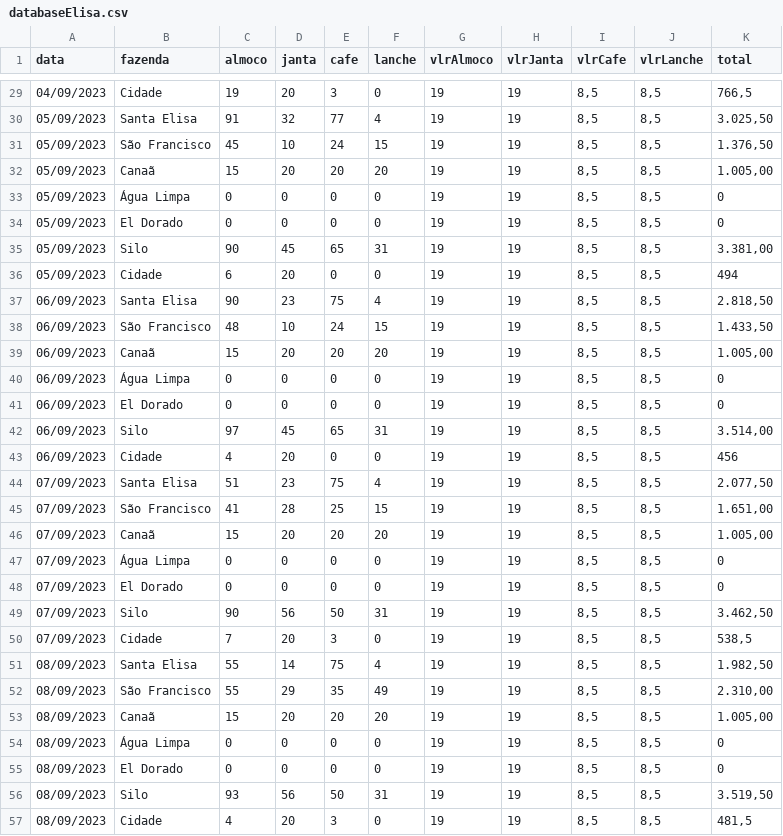
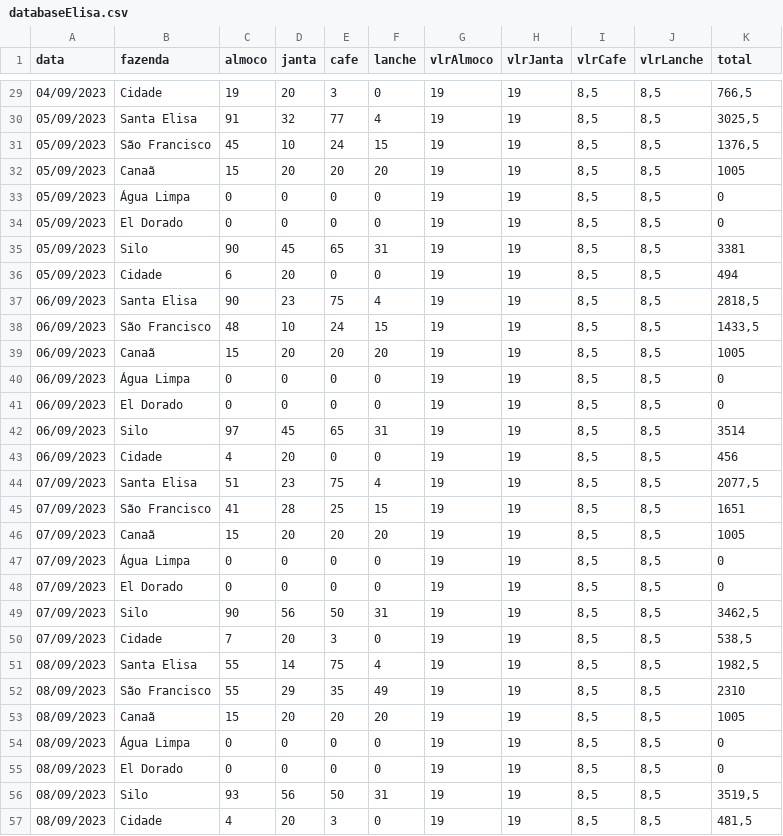
Before and after one commit to rafa-trindade/dashboard-elisaagro, a CSV file: databaseElisa.csv, drawn as a sheet; only a part is shown, gaps mark what is left out; the diff covers the shown part only.

```diff
--- a/databaseElisa.csv
+++ b/databaseElisa.csv
@@ -29,29 +29,29 @@
 04/09/2023;Cidade;19;20;3;0;19;19;8,5;8,5;766,5
-05/09/2023;Santa Elisa;91;32;77;4;19;19;8,5;8,5;3.025,50
-05/09/2023;São Francisco;45;10;24;15;19;19;8,5;8,5;1.376,50
-05/09/2023;Canaã;15;20;20;20;19;19;8,5;8,5;1.005,00
+05/09/2023;Santa Elisa;91;32;77;4;19;19;8,5;8,5;3025,5
+05/09/2023;São Francisco;45;10;24;15;19;19;8,5;8,5;1376,5
+05/09/2023;Canaã;15;20;20;20;19;19;8,5;8,5;1005
 05/09/2023;Água Limpa;0;0;0;0;19;19;8,5;8,5;0
 05/09/2023;El Dorado;0;0;0;0;19;19;8,5;8,5;0
-05/09/2023;Silo;90;45;65;31;19;19;8,5;8,5;3.381,00
+05/09/2023;Silo;90;45;65;31;19;19;8,5;8,5;3381
 05/09/2023;Cidade;6;20;0;0;19;19;8,5;8,5;494
-06/09/2023;Santa Elisa;90;23;75;4;19;19;8,5;8,5;2.818,50
-06/09/2023;São Francisco;48;10;24;15;19;19;8,5;8,5;1.433,50
-06/09/2023;Canaã;15;20;20;20;19;19;8,5;8,5;1.005,00
+06/09/2023;Santa Elisa;90;23;75;4;19;19;8,5;8,5;2818,5
+06/09/2023;São Francisco;48;10;24;15;19;19;8,5;8,5;1433,5
+06/09/2023;Canaã;15;20;20;20;19;19;8,5;8,5;1005
 06/09/2023;Água Limpa;0;0;0;0;19;19;8,5;8,5;0
 06/09/2023;El Dorado;0;0;0;0;19;19;8,5;8,5;0
-06/09/2023;Silo;97;45;65;31;19;19;8,5;8,5;3.514,00
+06/09/2023;Silo;97;45;65;31;19;19;8,5;8,5;3514
 06/09/2023;Cidade;4;20;0;0;19;19;8,5;8,5;456
-07/09/2023;Santa Elisa;51;23;75;4;19;19;8,5;8,5;2.077,50
-07/09/2023;São Francisco;41;28;25;15;19;19;8,5;8,5;1.651,00
-07/09/2023;Canaã;15;20;20;20;19;19;8,5;8,5;1.005,00
+07/09/2023;Santa Elisa;51;23;75;4;19;19;8,5;8,5;2077,5
+07/09/2023;São Francisco;41;28;25;15;19;19;8,5;8,5;1651
+07/09/2023;Canaã;15;20;20;20;19;19;8,5;8,5;1005
 07/09/2023;Água Limpa;0;0;0;0;19;19;8,5;8,5;0
 07/09/2023;El Dorado;0;0;0;0;19;19;8,5;8,5;0
-07/09/2023;Silo;90;56;50;31;19;19;8,5;8,5;3.462,50
+07/09/2023;Silo;90;56;50;31;19;19;8,5;8,5;3462,5
 07/09/2023;Cidade;7;20;3;0;19;19;8,5;8,5;538,5
-08/09/2023;Santa Elisa;55;14;75;4;19;19;8,5;8,5;1.982,50
-08/09/2023;São Francisco;55;29;35;49;19;19;8,5;8,5;2.310,00
-08/09/2023;Canaã;15;20;20;20;19;19;8,5;8,5;1.005,00
+08/09/2023;Santa Elisa;55;14;75;4;19;19;8,5;8,5;1982,5
+08/09/2023;São Francisco;55;29;35;49;19;19;8,5;8,5;2310
+08/09/2023;Canaã;15;20;20;20;19;19;8,5;8,5;1005
 08/09/2023;Água Limpa;0;0;0;0;19;19;8,5;8,5;0
 08/09/2023;El Dorado;0;0;0;0;19;19;8,5;8,5;0
-08/09/2023;Silo;93;56;50;31;19;19;8,5;8,5;3.519,50
+08/09/2023;Silo;93;56;50;31;19;19;8,5;8,5;3519,5
 08/09/2023;Cidade;4;20;3;0;19;19;8,5;8,5;481,5
```
Also changed, not shown: 104 edited cells elsewhere in this file.
